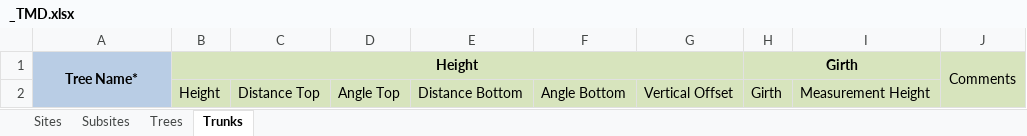
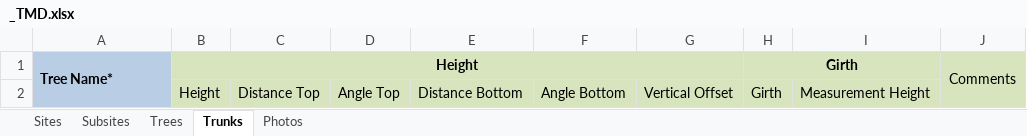
Before and after one commit to galehouse5/TreesDb, an Excel workbook: TMD/_TMD.xlsx, sheet Trunks, drawn as a sheet; values as stored, in another font and other column widths than the file's, no borders; the diff names each change by its address in the sheet, - before the commit and + after, or states it on an @@ line.

Commit message:
Added Photo to Excel database.  Migrated legacy photo data to Excel import schema.
git-svn-id: https://subversion.assembla.com/svn/treesdb/branches/ExcelImport@314 d913c9e1-59cf-094f-9d4b-ab1779aea92f

```diff
--- a/TMD/_TMD.xlsx (sheet Trunks)
+++ b/TMD/_TMD.xlsx (sheet Trunks)
+sheet tab: Photos
-A1 alignment: center
+A1 alignment: left
```
Also changed, not shown: 4 other files.
